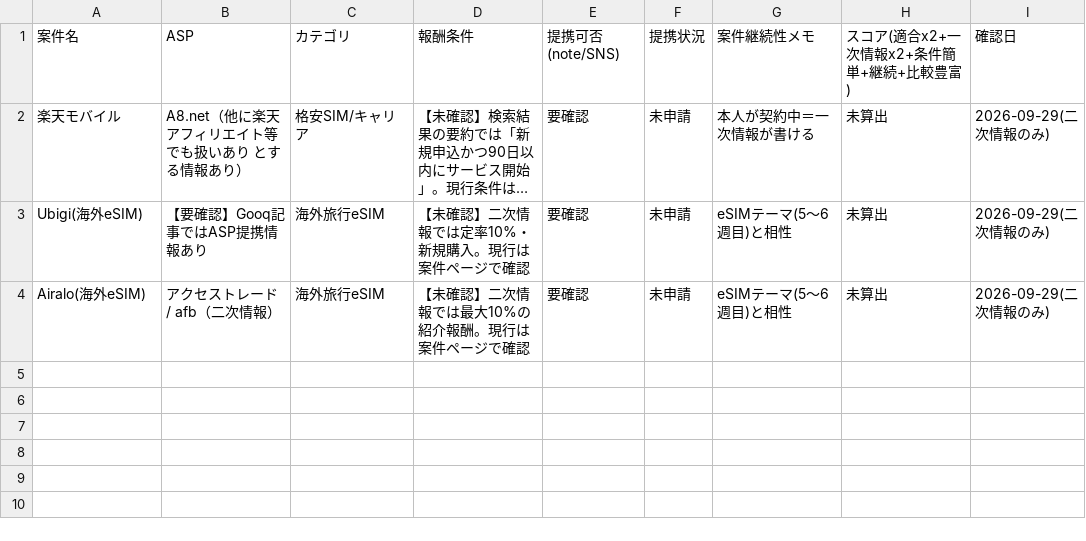
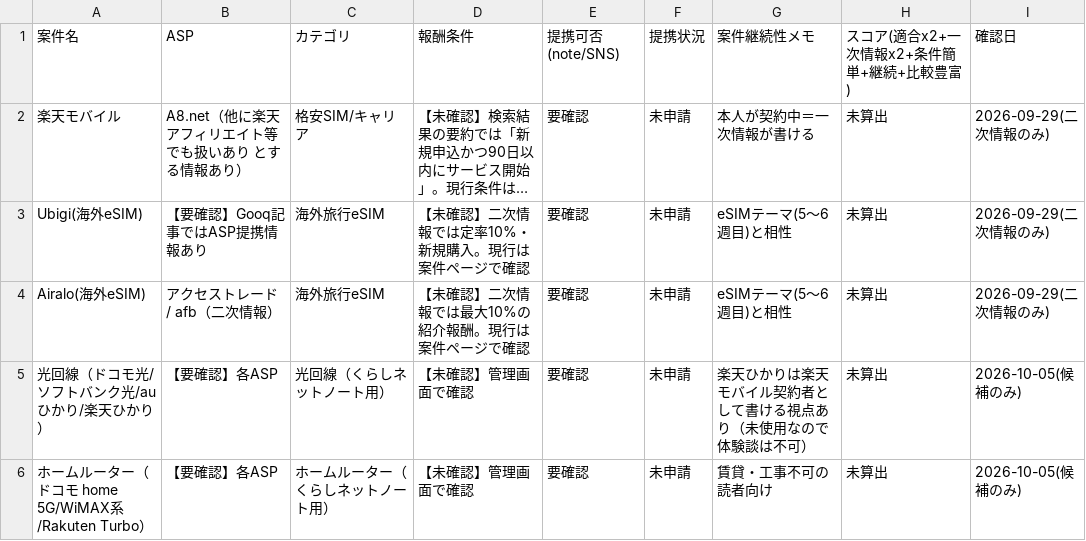
Before and after one commit to kei12111/kyoukei, a CSV file: tracking/offers.csv, drawn as a sheet; long unchanged cells end in …; the diff names each change by its address in the sheet, - before the commit and + after, or states it on an @@ line.

```diff
--- a/tracking/offers.csv
+++ b/tracking/offers.csv
+row 5: 光回線（ドコモ光/ソフトバンク光/auひかり/楽天ひかり） | 【要確認】各ASP | 光回線（くらしネットノート用） | 【未確認】管理画面で確認 | 要確認 | 未申請 | 楽天ひかりは楽天モバイル契約者として書ける視点あり（未使用なので体験談は不可） | 未算出 | 2026-10-05(候補のみ)
+row 6: ホームルーター（ドコモ home 5G/WiMAX系/Rakuten Turbo） | 【要確認】各ASP | ホームルーター（くらしネットノート用） | 【未確認】管理画面で確認 | 要確認 | 未申請 | 賃貸・工事不可の読者向け | 未算出 | 2026-10-05(候補のみ)
```
Also changed, not shown: 1 other file.
